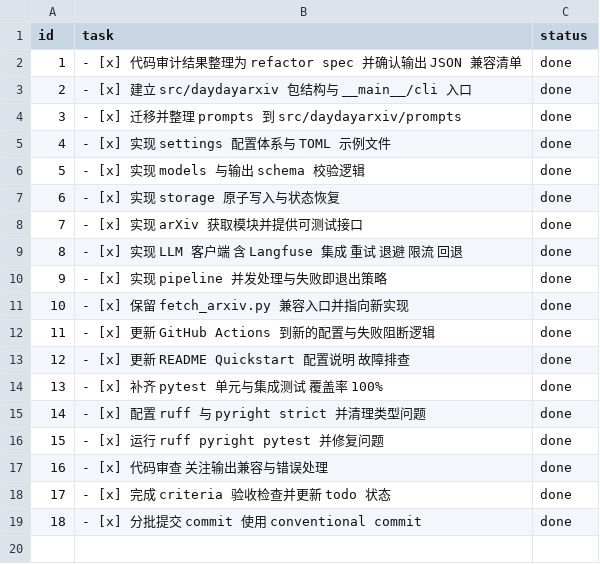
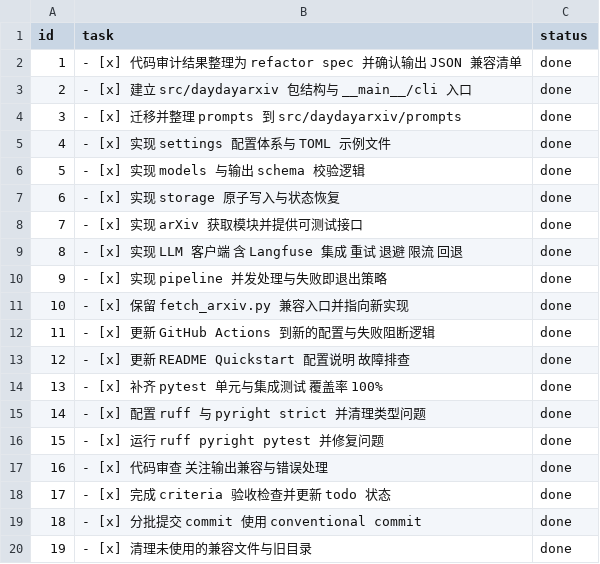
Before and after one commit to t41372/DayDayArXiv, a CSV file: work/todo.csv, drawn as a sheet; the diff names each change by its address in the sheet, - before the commit and + after, or states it on an @@ line.

```diff
--- a/work/todo.csv
+++ b/work/todo.csv
+row 20: 19 | - [x] 清理未使用的兼容文件与旧目录 | done
```
Also changed, not shown: 10 other files.
